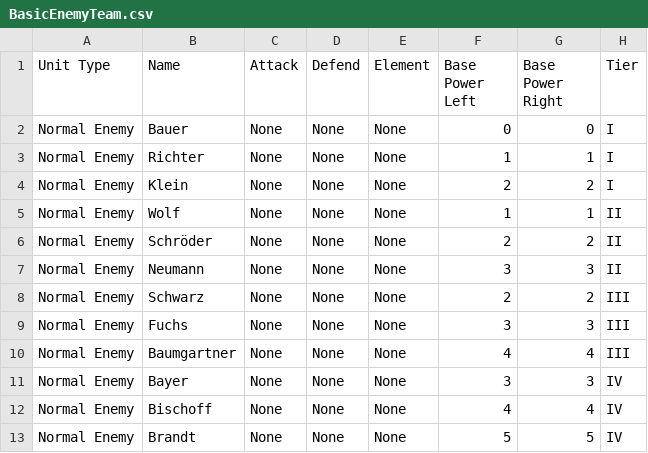
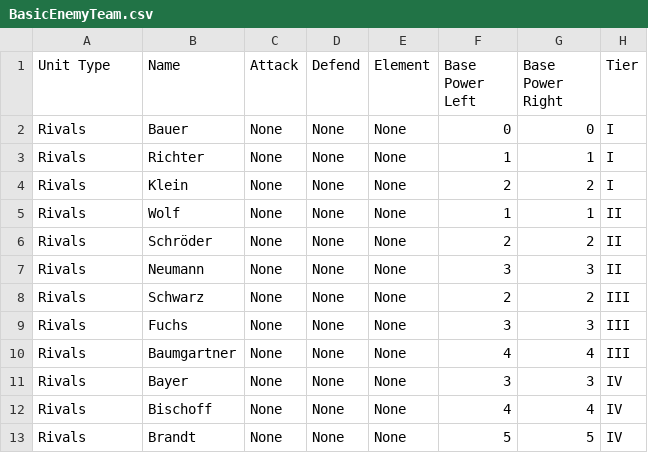
Before and after one commit to SchwartzAnthony/project_sb, a CSV file: data/BasicEnemyTeam.csv, drawn as a sheet; only a part is shown; the diff names each change by its address in the sheet, - before the commit and + after, or states it on an @@ line.

Commit message:
Rivals added

```diff
--- a/data/BasicEnemyTeam.csv
+++ b/data/BasicEnemyTeam.csv
-A2:A13 (Unit Type): Normal Enemy
+A2:A13 (Unit Type): Rivals
```
Also changed, not shown: data/MenuConfig.csv, 25 other files.
